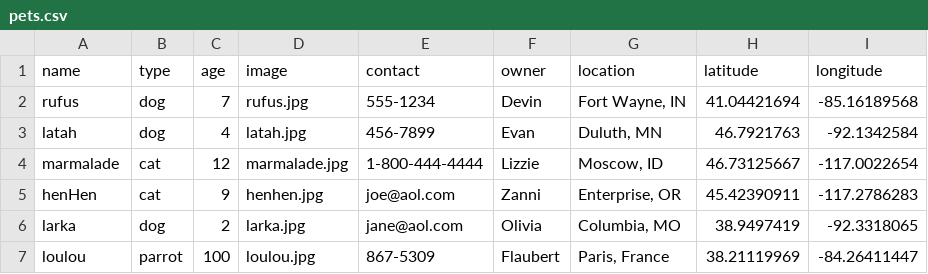
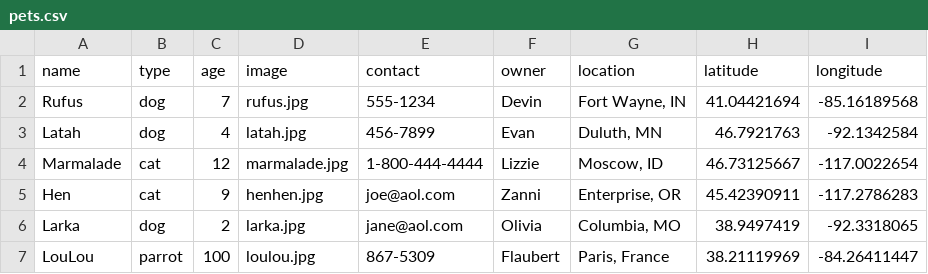
Before and after one commit to ylimem/foundations, a CSV file: _data/pets.csv, drawn as a sheet.

Commit message:
changed csv data

```diff
--- a/_data/pets.csv
+++ b/_data/pets.csv
@@ -1,7 +1,7 @@
 name,type,age,image,contact,owner,location,latitude,longitude
-rufus,dog,7,rufus.jpg,555-1234,Devin,"Fort Wayne, IN",41.04421694,-85.16189568
-latah,dog,4,latah.jpg,456-7899,Evan,"Duluth, MN",46.7921763,-92.1342584
-marmalade,cat,12,marmalade.jpg,1-800-444-4444,Lizzie,"Moscow, ID",46.73125667,-117.0022654
-henHen,cat,9,henhen.jpg,joe@aol.com,Zanni,"Enterprise, OR",45.42390911,-117.2786283
-larka,dog,2,larka.jpg,jane@aol.com,Olivia,"Columbia, MO",38.9497419,-92.3318065
-loulou,parrot,100,loulou.jpg,867-5309,Flaubert,"Paris, France",38.21119969,-84.26411447
+Rufus,dog,7,rufus.jpg,555-1234,Devin,"Fort Wayne, IN",41.04421694,-85.16189568
+Latah,dog,4,latah.jpg,456-7899,Evan,"Duluth, MN",46.7921763,-92.1342584
+Marmalade,cat,12,marmalade.jpg,1-800-444-4444,Lizzie,"Moscow, ID",46.73125667,-117.0022654
+Hen,cat,9,henhen.jpg,joe@aol.com,Zanni,"Enterprise, OR",45.42390911,-117.2786283
+Larka,dog,2,larka.jpg,jane@aol.com,Olivia,"Columbia, MO",38.9497419,-92.3318065
+LouLou,parrot,100,loulou.jpg,867-5309,Flaubert,"Paris, France",38.21119969,-84.26411447
```
